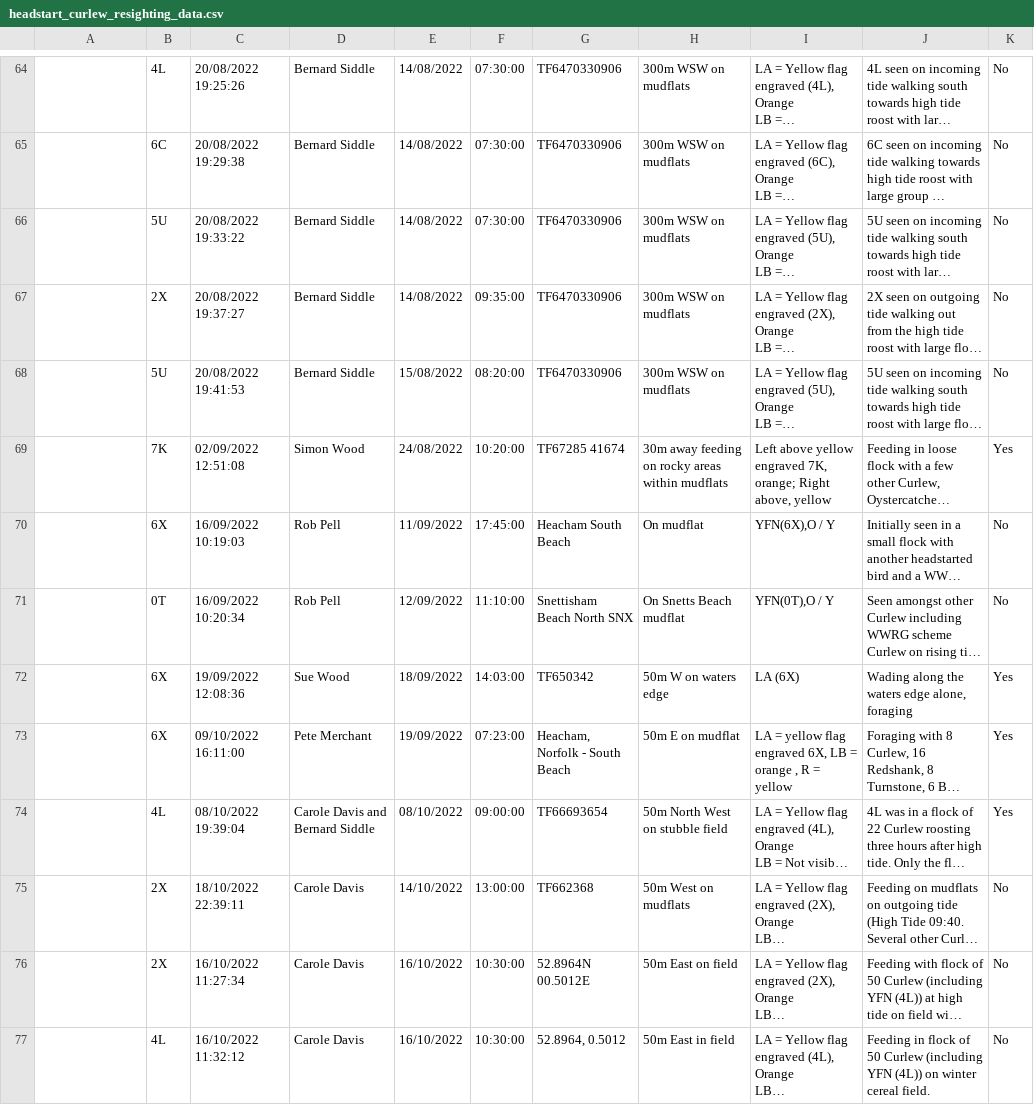
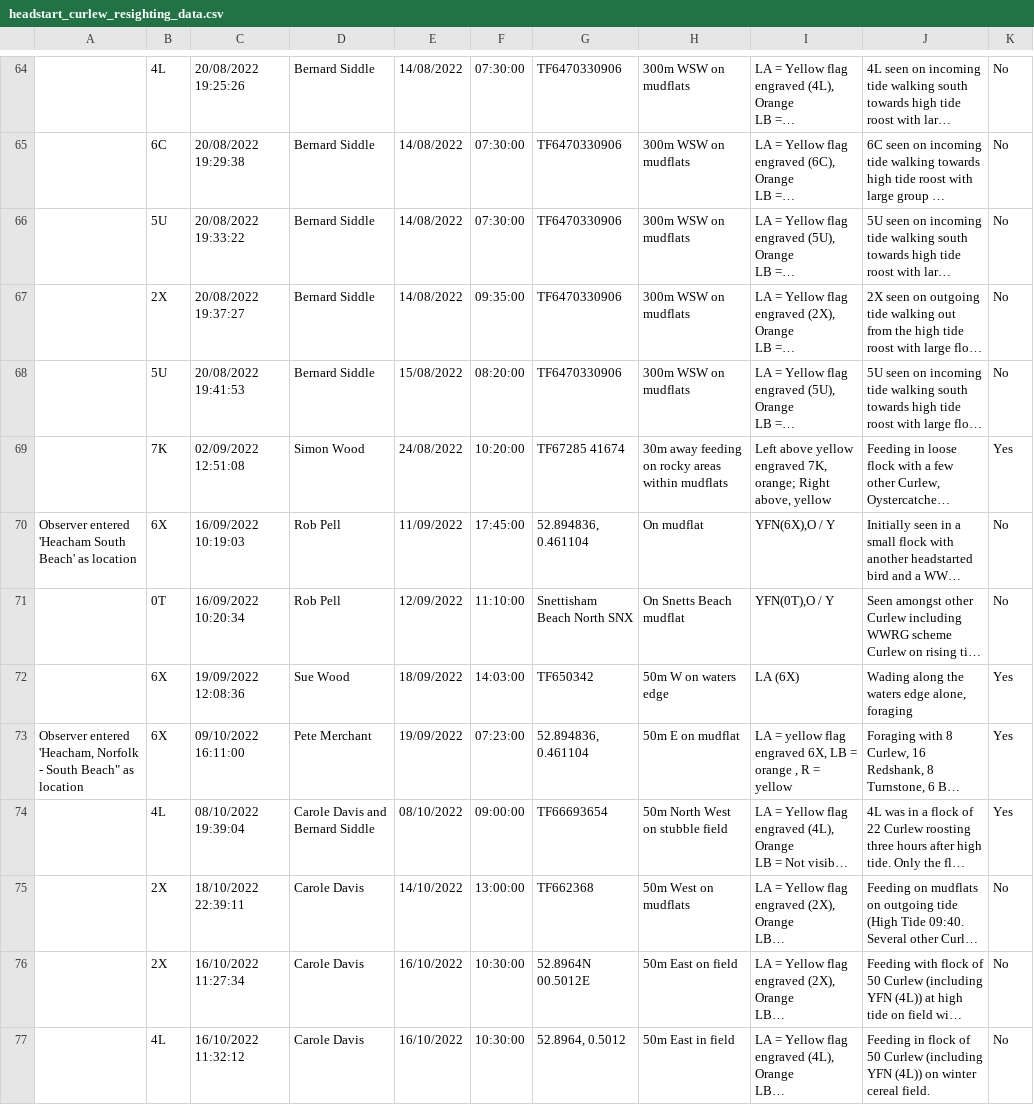
Before and after one commit to BritishTrustForOrnithology/curlew_headstarting, a CSV file: data/headstart_curlew_resighting_data.csv, drawn as a sheet; only a part is shown, gaps mark what is left out; long unchanged cells end in …; the diff covers the shown part only; the diff names each change by its address in the sheet, - before the commit and + after, or states it on an @@ line.

Commit message:
Finalised code for reporting resighting history csv and static map with inset

```diff
--- a/data/headstart_curlew_resighting_data.csv
+++ b/data/headstart_curlew_resighting_data.csv
-A70: (empty)
+A70: Observer entered 'Heacham South Beach' as location
-G70: Heacham South Beach
+G70: 52.894836, 0.461104
-A73: (empty)
+A73: Observer entered 'Heacham, Norfolk - South Beach" as location
-G73: Heacham, Norfolk - South Beach
+G73: 52.894836, 0.461104
```
Also changed, not shown: 1 added row and 6 edited cells elsewhere in this file, 2 other files.
